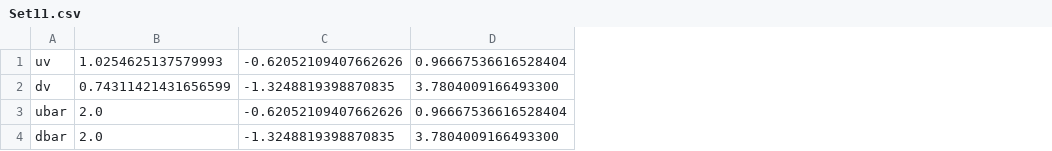
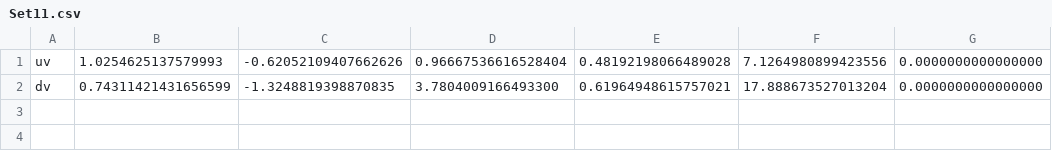
Before and after one commit to Apranikstar/MMGPDLib, a CSV file: src/GPD/data/HGAG23/E/Set11.csv, drawn as a sheet; removed rows and columns are numbered as before the commit, all else as after; the diff names each change by its address in the sheet, - before the commit and + after, or states it on an @@ line.

```diff
--- a/src/GPD/data/HGAG23/E/Set11.csv
+++ b/src/GPD/data/HGAG23/E/Set11.csv
+column E, rows 1-2: 0.48192198066489028 | 0.61964948615757021
+column F, rows 1-2: 7.1264980899423556 | 17.888673527013204
+column G, rows 1-2: 0.0000000000000000 | 0.0000000000000000
-row 3: ubar | 2.0 | -0.62052109407662626 | 0.96667536616528404
-row 4: dbar | 2.0 | -1.3248819398870835 | 3.7804009166493300
```
Also changed, not shown: src/GPD/data/HGAG23/Ht/Set11.csv.
